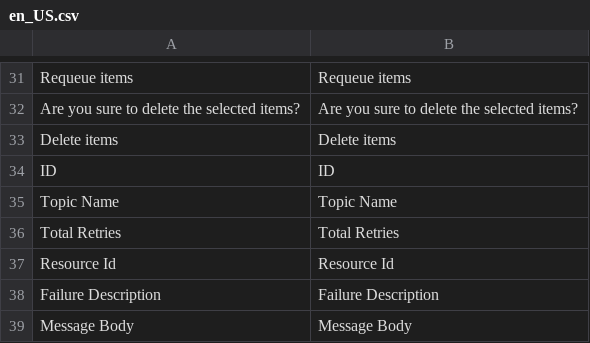
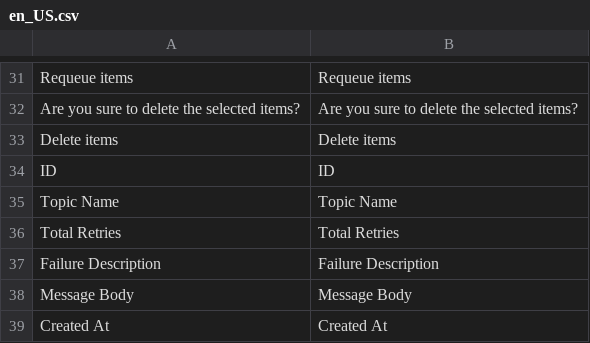
Before and after one commit to run-as-root/magento2-message-queue-retry, a CSV file: src/i18n/en_US.csv, drawn as a sheet; only a part is shown, gaps mark what is left out; the shorter side is filled out with more unchanged rows.

Commit message:
Removes unused column from the message queue grid

```diff
--- a/src/i18n/en_US.csv
+++ b/src/i18n/en_US.csv
@@ -40,3 +40,2 @@ ID,ID
 "Total Retries","Total Retries"
-"Resource Id","Resource Id"
 "Failure Description","Failure Description"
```
Also changed, not shown: 3 other files.
